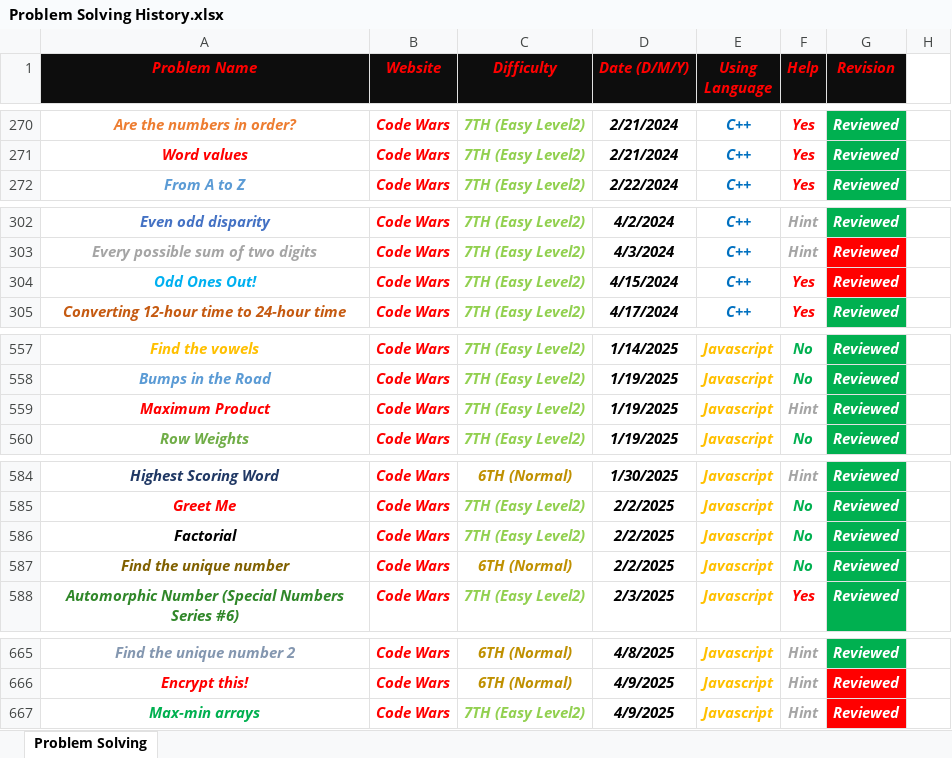
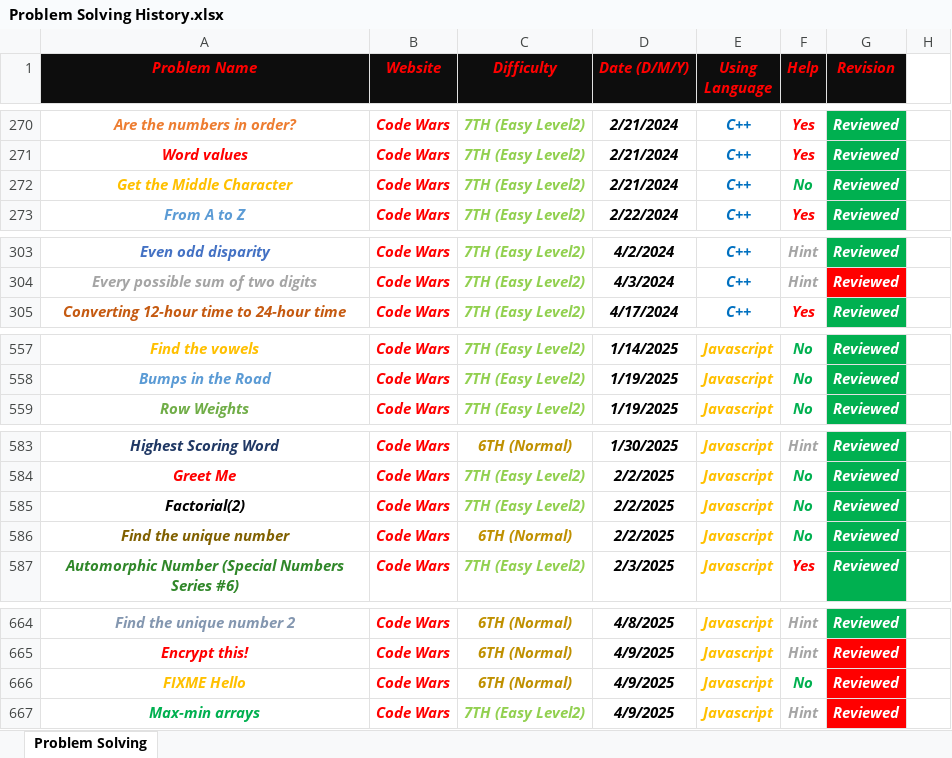
Before and after one commit to Marawan-Saqr/Problem-Solving, an Excel workbook: Problem Solving History.xlsx, sheet Problem Solving, drawn as a sheet; only a part is shown, gaps mark what is left out; values as stored, in another font and other column widths than the file's, no borders; removed rows and columns are numbered as before the commit, all else as after; the diff names each change by its address in the sheet, - before the commit and + after, or states it on an @@ line.

```diff
--- a/Problem Solving History.xlsx (sheet Problem Solving)
+++ b/Problem Solving History.xlsx (sheet Problem Solving)
+row 272: Get the Middle Character | Code Wars | 7TH (Easy Level2) | 2/21/2024 | C++ | No | Reviewed
-row 304: Odd Ones Out! | Code Wars | 7TH (Easy Level2) | 4/15/2024 | C++ | Yes | Reviewed
-row 559: Maximum Product | Code Wars | 7TH (Easy Level2) | 1/19/2025 | Javascript | Hint | Reviewed
-A585 (Problem Name): Factorial
+A585 (Problem Name): Factorial(2)
+row 666: FIXME Hello | Code Wars | 6TH (Normal) | 4/9/2025 | Javascript | No | Reviewed
```
Also changed, not shown: 3 other files.
